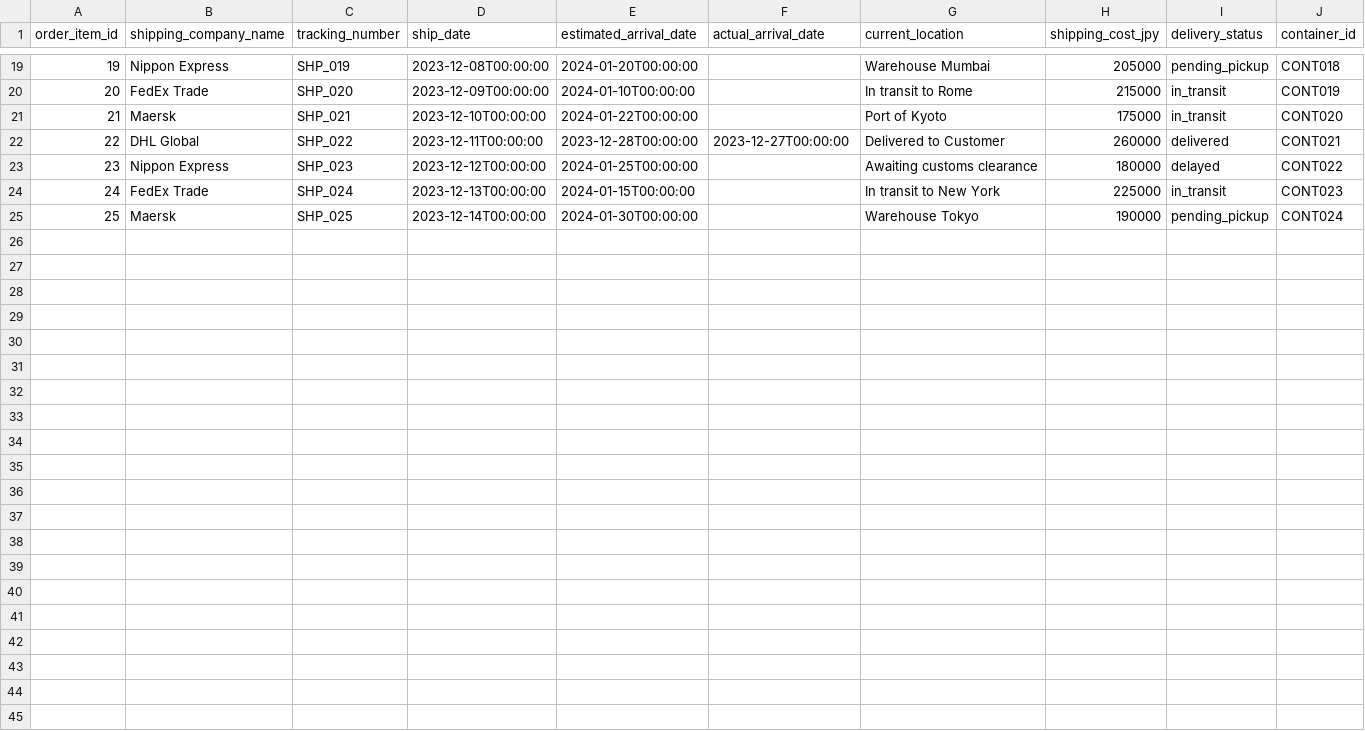
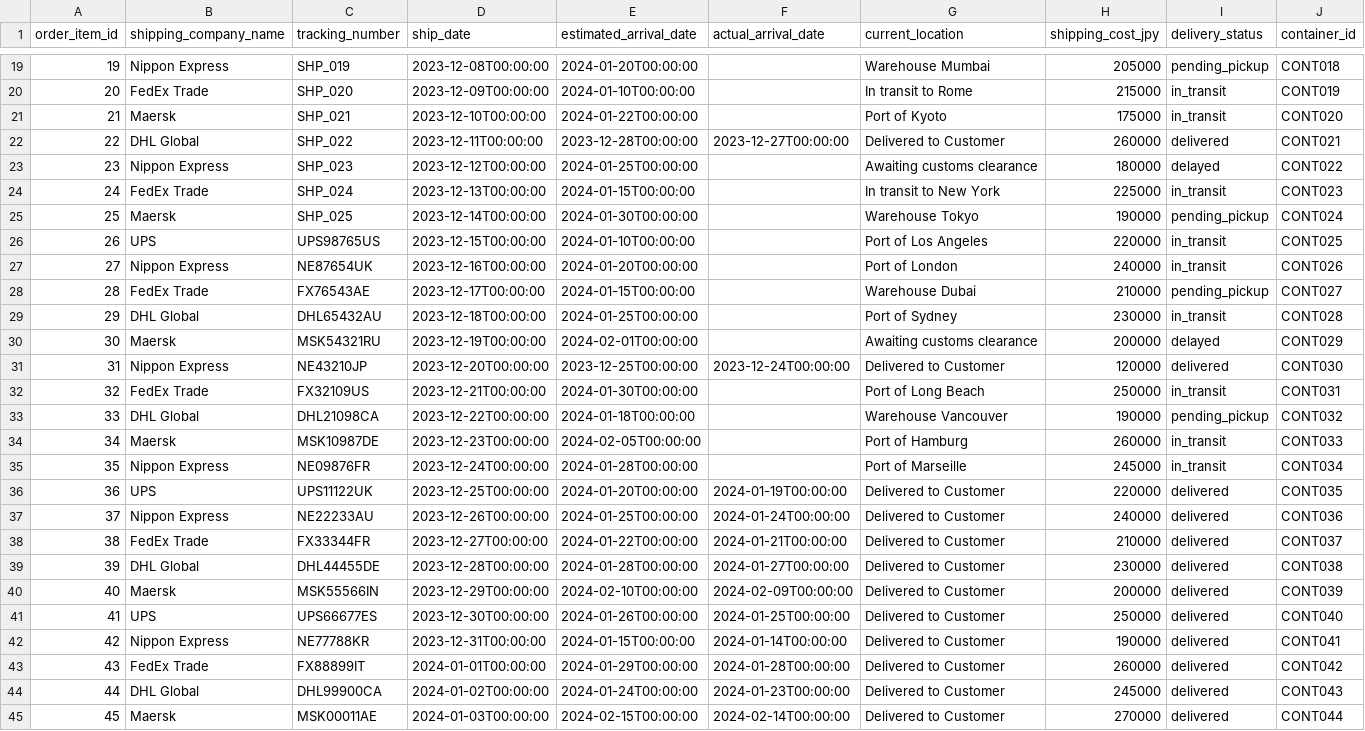
Before and after one commit to AssFace1135/CSV-Postgres-Insert-Automation, a CSV file: data/shipping_logistics.csv, drawn as a sheet; only a part is shown, gaps mark what is left out; the diff names each change by its address in the sheet, - before the commit and + after, or states it on an @@ line.

```diff
--- a/data/shipping_logistics.csv
+++ b/data/shipping_logistics.csv
+row 26: 26 | UPS | UPS98765US | 2023-12-15T00:00:00 | 2024-01-10T00:00:00 |  | Port of Los Angeles | 220000 | in_transit | CONT025
+row 27: 27 | Nippon Express | NE87654UK | 2023-12-16T00:00:00 | 2024-01-20T00:00:00 |  | Port of London | 240000 | in_transit | CONT026
+row 28: 28 | FedEx Trade | FX76543AE | 2023-12-17T00:00:00 | 2024-01-15T00:00:00 |  | Warehouse Dubai | 210000 | pending_pickup | CONT027
+row 29: 29 | DHL Global | DHL65432AU | 2023-12-18T00:00:00 | 2024-01-25T00:00:00 |  | Port of Sydney | 230000 | in_transit | CONT028
+row 30: 30 | Maersk | MSK54321RU | 2023-12-19T00:00:00 | 2024-02-01T00:00:00 |  | Awaiting customs clearance | 200000 | delayed | CONT029
+row 31: 31 | Nippon Express | NE43210JP | 2023-12-20T00:00:00 | 2023-12-25T00:00:00 | 2023-12-24T00:00:00 | Delivered to Customer | 120000 | delivered | CONT030
+row 32: 32 | FedEx Trade | FX32109US | 2023-12-21T00:00:00 | 2024-01-30T00:00:00 |  | Port of Long Beach | 250000 | in_transit | CONT031
+row 33: 33 | DHL Global | DHL21098CA | 2023-12-22T00:00:00 | 2024-01-18T00:00:00 |  | Warehouse Vancouver | 190000 | pending_pickup | CONT032
+row 34: 34 | Maersk | MSK10987DE | 2023-12-23T00:00:00 | 2024-02-05T00:00:00 |  | Port of Hamburg | 260000 | in_transit | CONT033
+row 35: 35 | Nippon Express | NE09876FR | 2023-12-24T00:00:00 | 2024-01-28T00:00:00 |  | Port of Marseille | 245000 | in_transit | CONT034
+row 36: 36 | UPS | UPS11122UK | 2023-12-25T00:00:00 | 2024-01-20T00:00:00 | 2024-01-19T00:00:00 | Delivered to Customer | 220000 | delivered | CONT035
+row 37: 37 | Nippon Express | NE22233AU | 2023-12-26T00:00:00 | 2024-01-25T00:00:00 | 2024-01-24T00:00:00 | Delivered to Customer | 240000 | delivered | CONT036
+row 38: 38 | FedEx Trade | FX33344FR | 2023-12-27T00:00:00 | 2024-01-22T00:00:00 | 2024-01-21T00:00:00 | Delivered to Customer | 210000 | delivered | CONT037
+row 39: 39 | DHL Global | DHL44455DE | 2023-12-28T00:00:00 | 2024-01-28T00:00:00 | 2024-01-27T00:00:00 | Delivered to Customer | 230000 | delivered | CONT038
+row 40: 40 | Maersk | MSK55566IN | 2023-12-29T00:00:00 | 2024-02-10T00:00:00 | 2024-02-09T00:00:00 | Delivered to Customer | 200000 | delivered | CONT039
+row 41: 41 | UPS | UPS66677ES | 2023-12-30T00:00:00 | 2024-01-26T00:00:00 | 2024-01-25T00:00:00 | Delivered to Customer | 250000 | delivered | CONT040
+row 42: 42 | Nippon Express | NE77788KR | 2023-12-31T00:00:00 | 2024-01-15T00:00:00 | 2024-01-14T00:00:00 | Delivered to Customer | 190000 | delivered | CONT041
+row 43: 43 | FedEx Trade | FX88899IT | 2024-01-01T00:00:00 | 2024-01-29T00:00:00 | 2024-01-28T00:00:00 | Delivered to Customer | 260000 | delivered | CONT042
+row 44: 44 | DHL Global | DHL99900CA | 2024-01-02T00:00:00 | 2024-01-24T00:00:00 | 2024-01-23T00:00:00 | Delivered to Customer | 245000 | delivered | CONT043
+row 45: 45 | Maersk | MSK00011AE | 2024-01-03T00:00:00 | 2024-02-15T00:00:00 | 2024-02-14T00:00:00 | Delivered to Customer | 270000 | delivered | CONT044
```
Also changed, not shown: data/customer.csv, data/customer_activity_log.csv, 14 other files.
